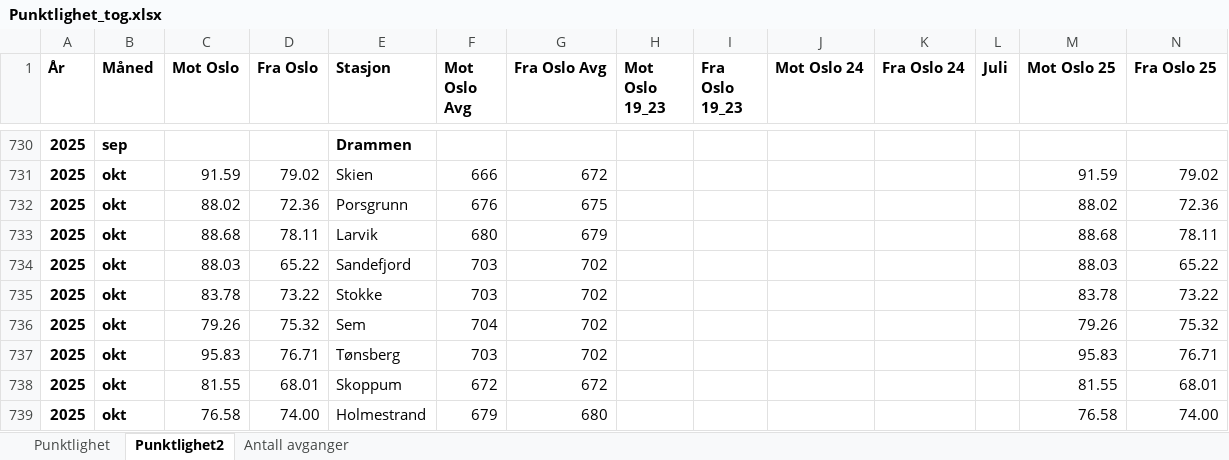
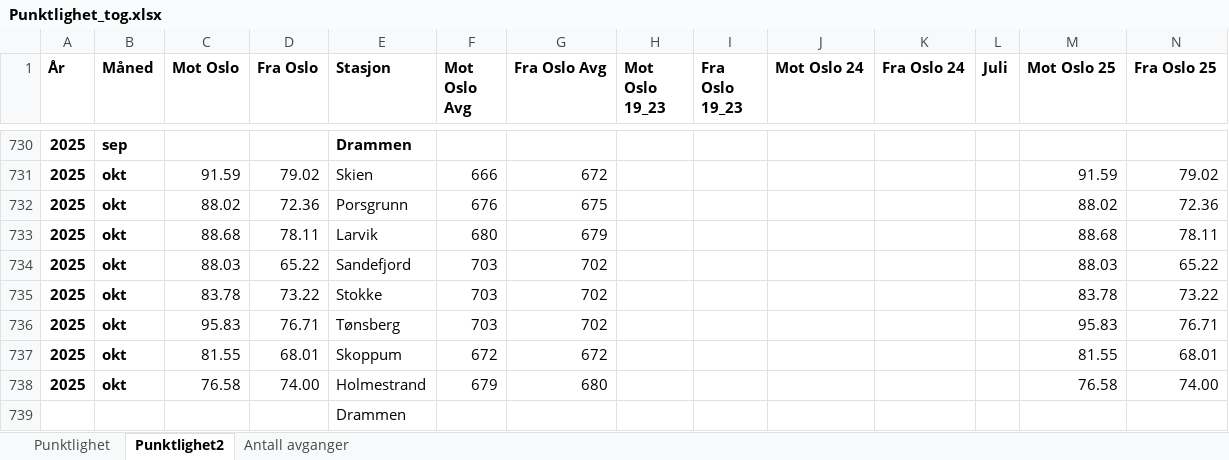
Before and after one commit to RasmusPalmqvist/Vestfold, an Excel workbook: 05_Mobilitet og infrastruktur/Persontransport og reisevaner/Mobilitetsdashboard/Brukes2024/Punktlighet_tog.xlsx, sheet Punktlighet2, drawn as a sheet; only a part is shown, gaps mark what is left out; values as stored, in another font and other column widths than the file's, no borders; removed rows and columns are numbered as before the commit, all else as after; the diff names each change by its address in the sheet, - before the commit and + after, or states it on an @@ line.

Commit message:
Update Punktlighet_tog.xlsx

```diff
--- a/05_Mobilitet og infrastruktur/Persontransport og reisevaner/Mobilitetsdashboard/Brukes2024/Punktlighet_tog.xlsx (sheet Punktlighet2)
+++ b/05_Mobilitet og infrastruktur/Persontransport og reisevaner/Mobilitetsdashboard/Brukes2024/Punktlighet_tog.xlsx (sheet Punktlighet2)
-row 736: 2025 | okt | 79.26 | 75.32 | Sem | 704 | 702 |  |  |  |  |  | 79.26 | 75.32
+row 739:  |  |  |  | Drammen
```
